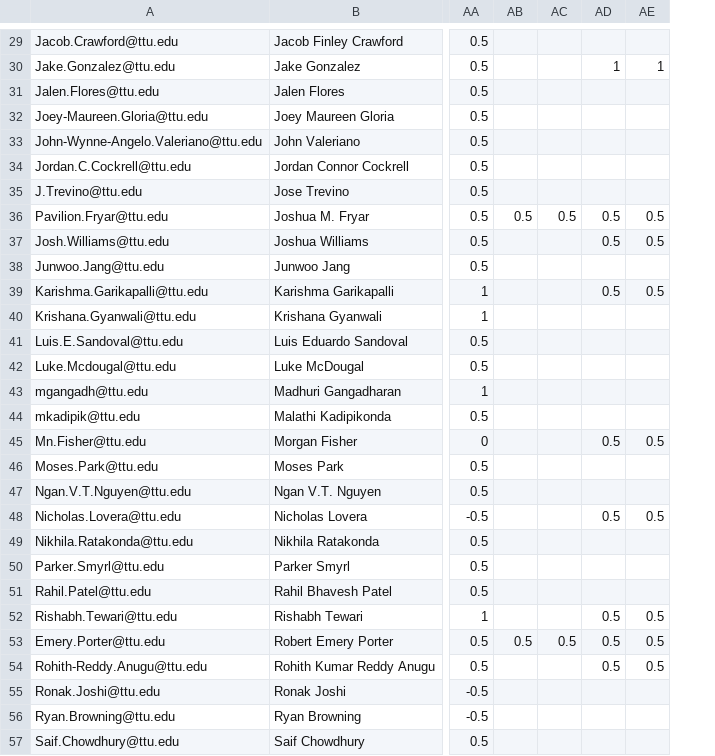
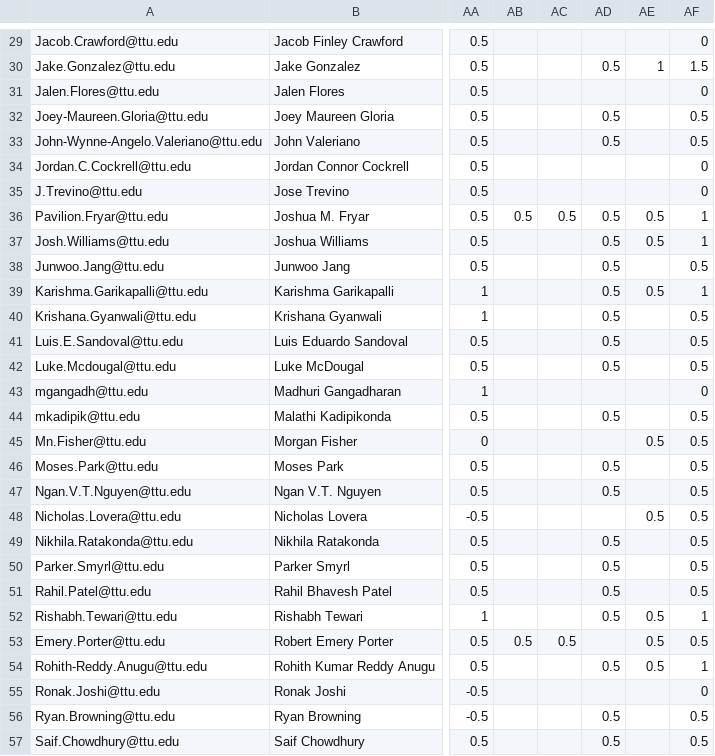
Before and after one commit to iDataVisualizationLab/CS5331-VirtualReality-Fall2020, a CSV file: grade/data/participation.csv, drawn as a sheet; only a part is shown, gaps mark what is left out; the diff covers the shown part only; the diff names each change by its address in the sheet, - before the commit and + after, or states it on an @@ line.

```diff
--- a/grade/data/participation.csv
+++ b/grade/data/participation.csv
+column AF, rows 29-57: 0 | 1.5 | 0 | 0.5 | 0.5 | 0 | 0 | 1 | 1 | 0.5 | 1 | 0.5 | 0.5 | 0.5 | 0 | 0.5 | 0.5 | 0.5 | 0.5 | 0.5 | 0.5 | 0.5 | 0.5 | 1 | 0.5 | 1 | 0 | 0.5 | 0.5
-AD30: 1
+AD30: 0.5
-AD32:AD33: (empty)
+AD32:AD33: 0.5
-AD38: (empty)
+AD38: 0.5
-AD40:AD42: (empty)
+AD40:AD42: 0.5
-AD44: (empty)
+AD44: 0.5
-AD45: 0.5
+AD45: (empty)
-AD46:AD47: (empty)
+AD46:AD47: 0.5
-AD48: 0.5
+AD48: (empty)
-AD49:AD51: (empty)
+AD49:AD51: 0.5
-AD53: 0.5
+AD53: (empty)
-AD56:AD57: (empty)
+AD56:AD57: 0.5
```
Also changed, not shown: 27 edited cells elsewhere in this file.
